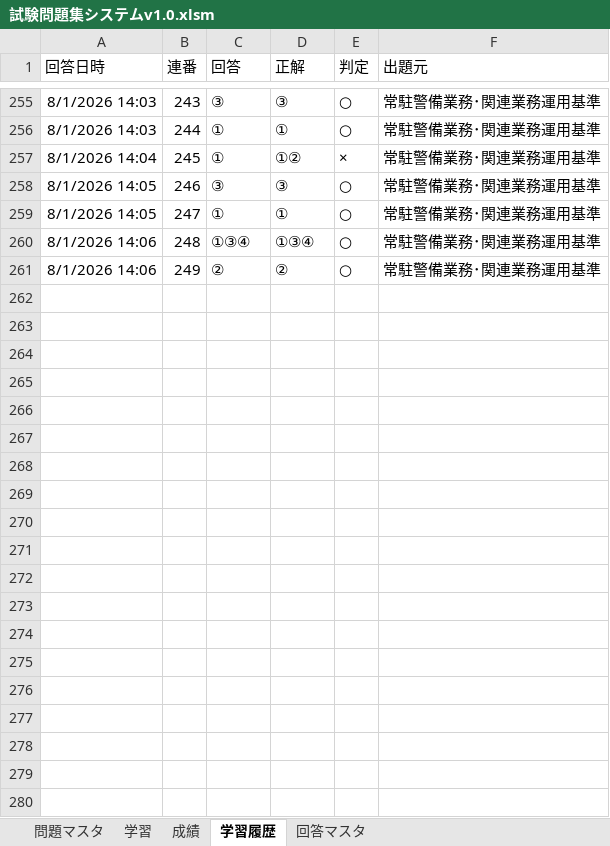
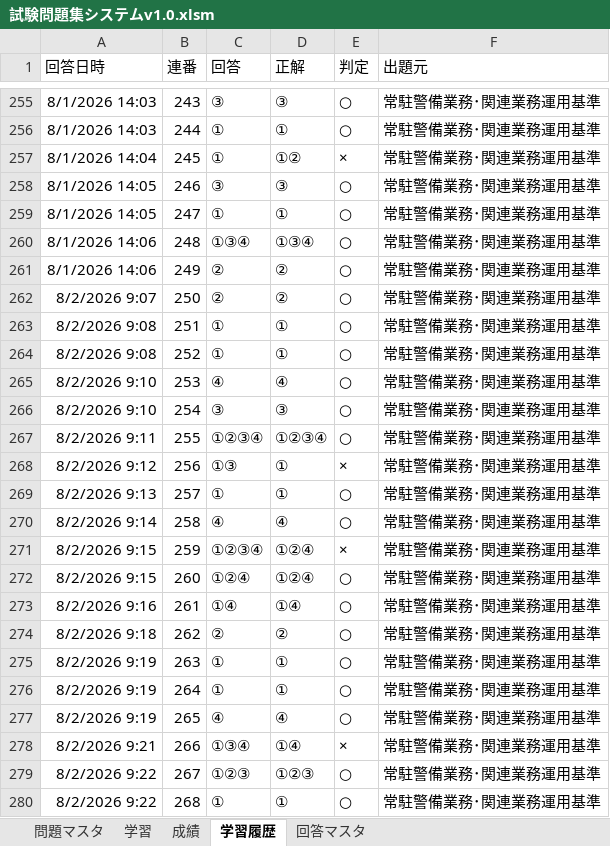
Before and after one commit to okadamakoto/testsystem, an Excel workbook: 試験問題集システムv1.0.xlsm, sheet 学習履歴, drawn as a sheet; only a part is shown, gaps mark what is left out; values as stored, in another font and other column widths than the file's, no borders; the diff covers the shown part only; the diff names each change by its address in the sheet, - before the commit and + after, or states it on an @@ line.

Commit message:
Add files via upload

```diff
--- a/試験問題集システムv1.0.xlsm (sheet 学習履歴)
+++ b/試験問題集システムv1.0.xlsm (sheet 学習履歴)
+row 262: 8/2/2026 9:07 | 250 | ② | ② | ○ | 常駐警備業務･関連業務運用基準
+row 263: 8/2/2026 9:08 | 251 | ① | ① | ○ | 常駐警備業務･関連業務運用基準
+row 264: 8/2/2026 9:08 | 252 | ① | ① | ○ | 常駐警備業務･関連業務運用基準
+row 265: 8/2/2026 9:10 | 253 | ④ | ④ | ○ | 常駐警備業務･関連業務運用基準
+row 266: 8/2/2026 9:10 | 254 | ③ | ③ | ○ | 常駐警備業務･関連業務運用基準
+row 267: 8/2/2026 9:11 | 255 | ①②③④ | ①②③④ | ○ | 常駐警備業務･関連業務運用基準
+row 268: 8/2/2026 9:12 | 256 | ①③ | ① | × | 常駐警備業務･関連業務運用基準
+row 269: 8/2/2026 9:13 | 257 | ① | ① | ○ | 常駐警備業務･関連業務運用基準
+row 270: 8/2/2026 9:14 | 258 | ④ | ④ | ○ | 常駐警備業務･関連業務運用基準
+row 271: 8/2/2026 9:15 | 259 | ①②③④ | ①②④ | × | 常駐警備業務･関連業務運用基準
+row 272: 8/2/2026 9:15 | 260 | ①②④ | ①②④ | ○ | 常駐警備業務･関連業務運用基準
+row 273: 8/2/2026 9:16 | 261 | ①④ | ①④ | ○ | 常駐警備業務･関連業務運用基準
+row 274: 8/2/2026 9:18 | 262 | ② | ② | ○ | 常駐警備業務･関連業務運用基準
+row 275: 8/2/2026 9:19 | 263 | ① | ① | ○ | 常駐警備業務･関連業務運用基準
+row 276: 8/2/2026 9:19 | 264 | ① | ① | ○ | 常駐警備業務･関連業務運用基準
+row 277: 8/2/2026 9:19 | 265 | ④ | ④ | ○ | 常駐警備業務･関連業務運用基準
+row 278: 8/2/2026 9:21 | 266 | ①③④ | ①④ | × | 常駐警備業務･関連業務運用基準
+row 279: 8/2/2026 9:22 | 267 | ①②③ | ①②③ | ○ | 常駐警備業務･関連業務運用基準
+row 280: 8/2/2026 9:22 | 268 | ① | ① | ○ | 常駐警備業務･関連業務運用基準
```
Also changed, not shown: 128 added rows elsewhere in this sheet, sheet 学習, charts or pictures.
